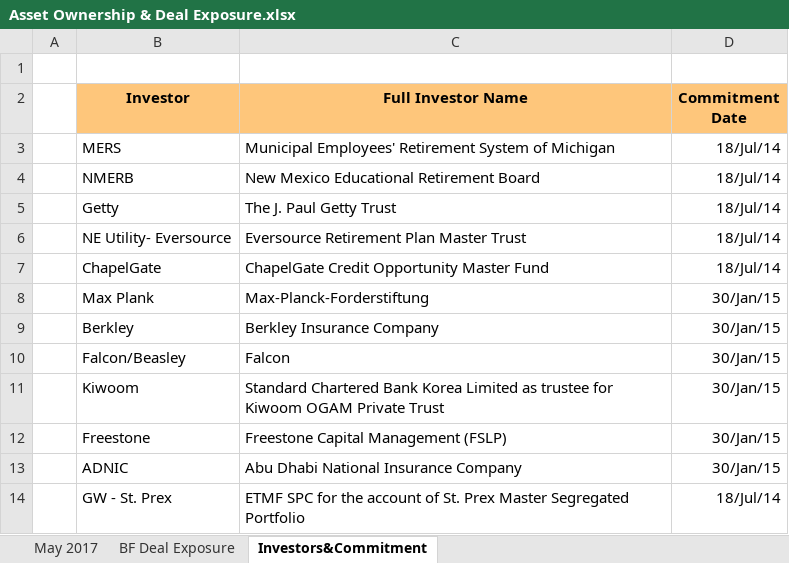
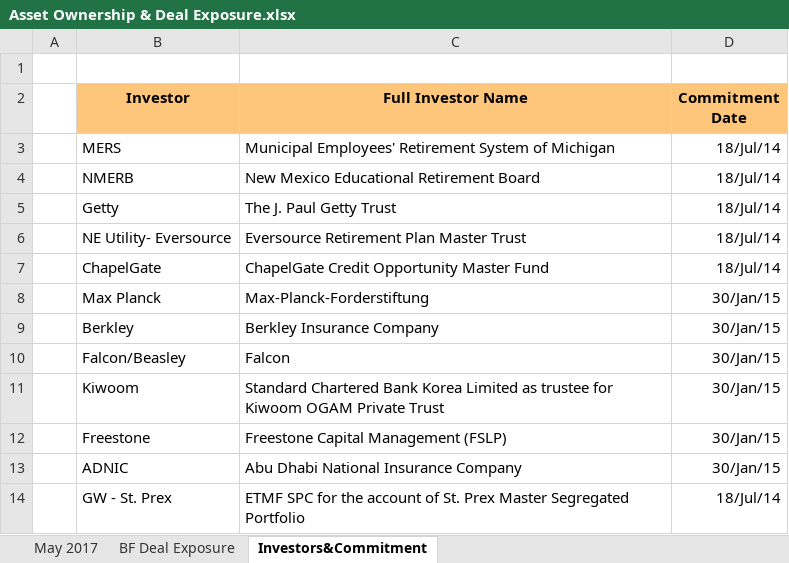
Before and after one commit to mohammad-yazdani/gatekeeper, an Excel workbook: application/files/clientFiles/Asset Ownership & Deal Exposure.xlsx, sheet Investors&Commitment, drawn as a sheet; values as stored, in another font and other column widths than the file's, no borders; the diff names each change by its address in the sheet, - before the commit and + after, or states it on an @@ line.

```diff
--- a/application/files/clientFiles/Asset Ownership & Deal Exposure.xlsx (sheet Investors&Commitment)
+++ b/application/files/clientFiles/Asset Ownership & Deal Exposure.xlsx (sheet Investors&Commitment)
-B8 (Investor): Max Plank
+B8 (Investor): Max Planck
```
Also changed, not shown: sheet May 2017, charts or pictures, application/files/clientFiles/AssetsandOwnership.xlsx, application/files/clientFiles/BF_Monthly output.xlsm, 24 other files.
